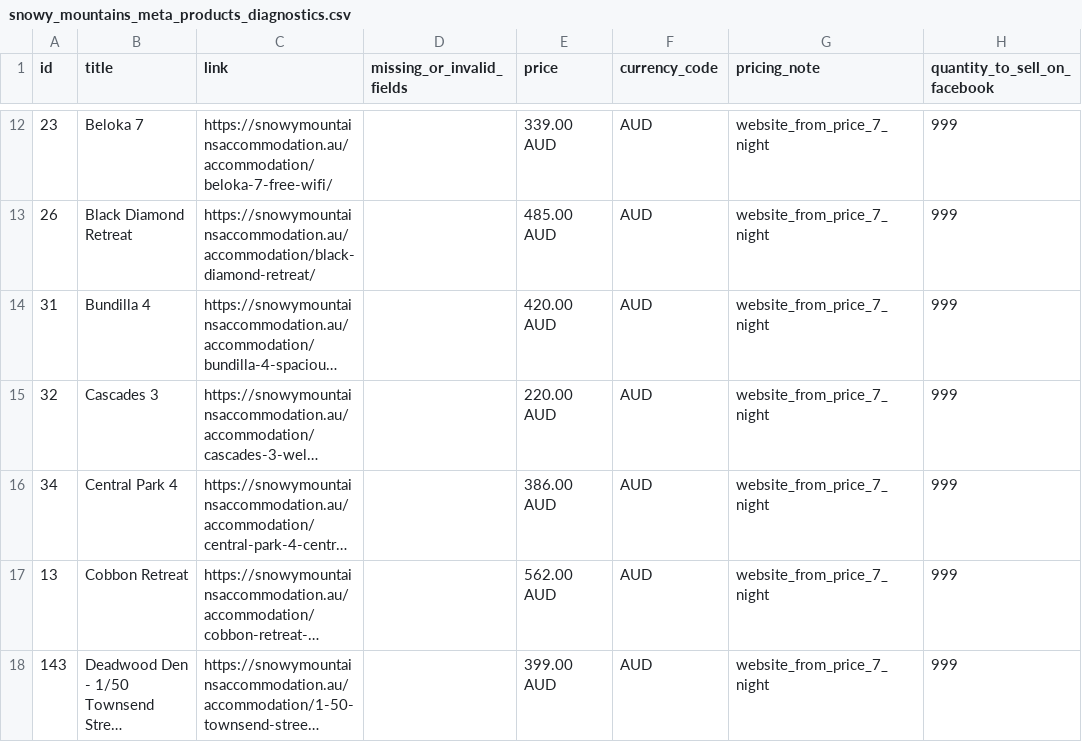
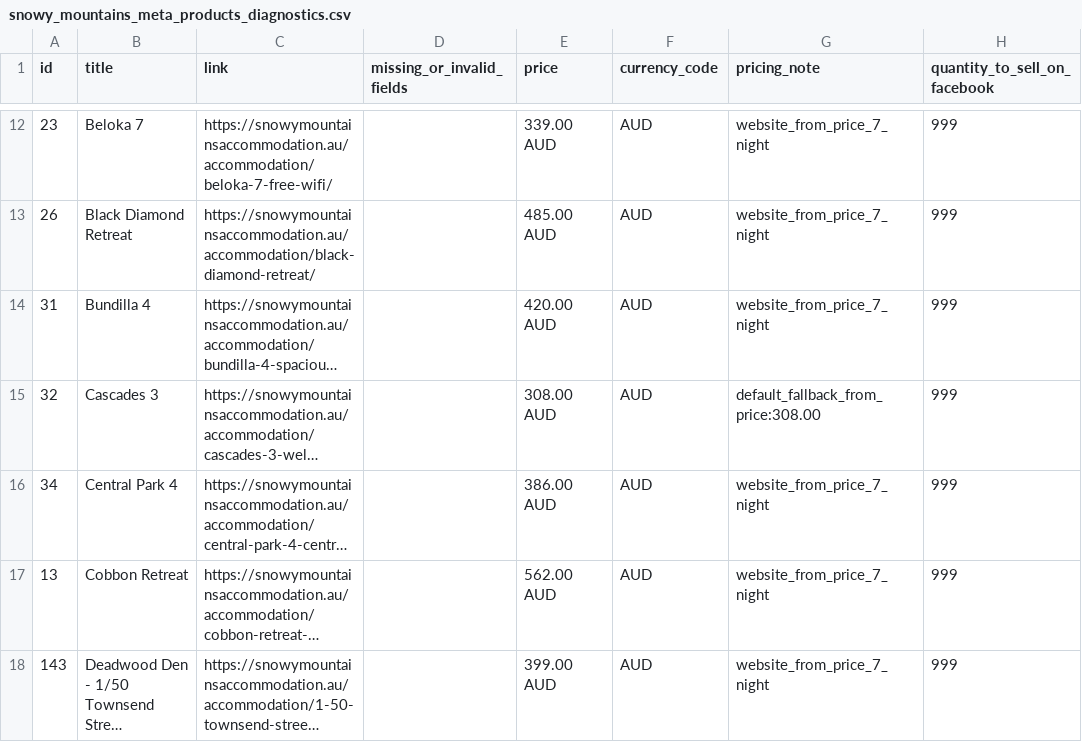
Before and after one commit to katie616/snowy-meta-feed, a CSV file: docs/snowy_mountains_meta_products_diagnostics.csv, drawn as a sheet; only a part is shown, gaps mark what is left out; long unchanged cells end in …; the diff names each change by its address in the sheet, - before the commit and + after, or states it on an @@ line.

```diff
--- a/docs/snowy_mountains_meta_products_diagnostics.csv
+++ b/docs/snowy_mountains_meta_products_diagnostics.csv
-E15 (price): 220.00 AUD
+E15 (price): 308.00 AUD
-G15 (pricing_note): website_from_price_7_night
+G15 (pricing_note): default_fallback_from_price:308.00
```
Also changed, not shown: docs/snowy_mountains_meta_products.csv.
